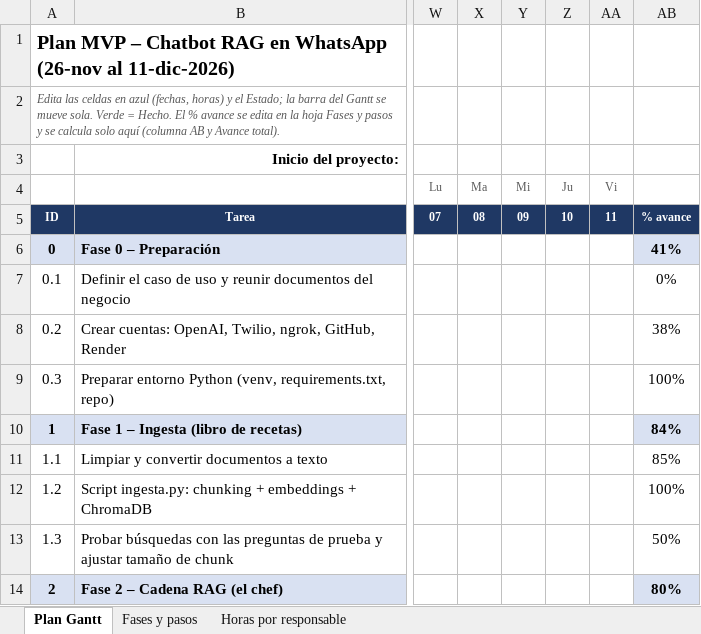
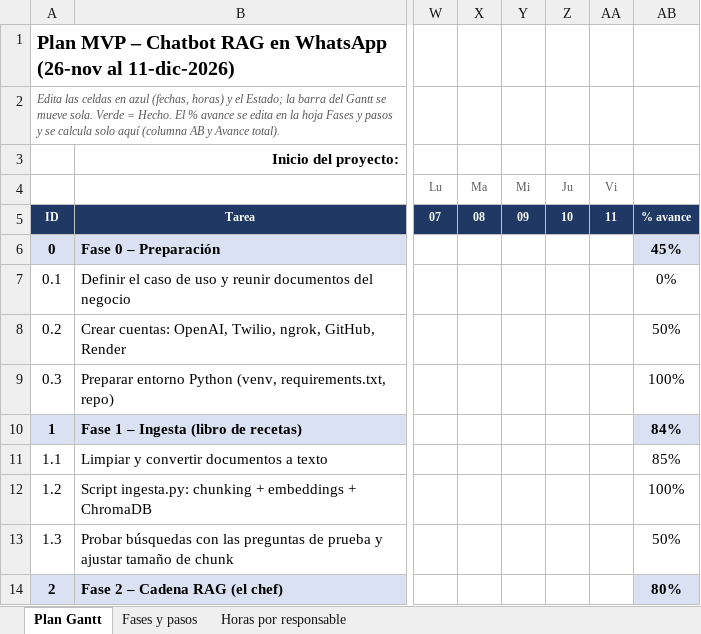
Before and after one commit to jportillacabello-dot/PRY-CHATBOT-WSP, an Excel workbook: planificacion/Plan_MVP_Chatbot_RAG_WhatsApp.xlsx, sheet Plan Gantt, drawn as a sheet; only a part is shown, gaps mark what is left out; values as stored, in another font and other column widths than the file's, no borders; conditional formats not drawn; the diff names each change by its address in the sheet, - before the commit and + after, or states it on an @@ line.

Commit message:
Avance: cuenta de Twilio activa y responsables actualizados
- Plan MVP: paso 0.2.2 al 50 % (falta el Sandbox de WhatsApp) y
  responsables de los pasos 0.2.x y 0.3.x actualizados
- progress.md y feature_list.json: Twilio verificado, una sola cuenta
  compartida; recomendación para Render

```diff
--- a/planificacion/Plan_MVP_Chatbot_RAG_WhatsApp.xlsx (sheet Plan Gantt)
+++ b/planificacion/Plan_MVP_Chatbot_RAG_WhatsApp.xlsx (sheet Plan Gantt)
-AB6: 41%
+AB6: 45%
-AB8: 38%
+AB8: 50%
```
Also changed, not shown: sheet Horas por responsable, sheet Fases y pasos, 2 other files.
